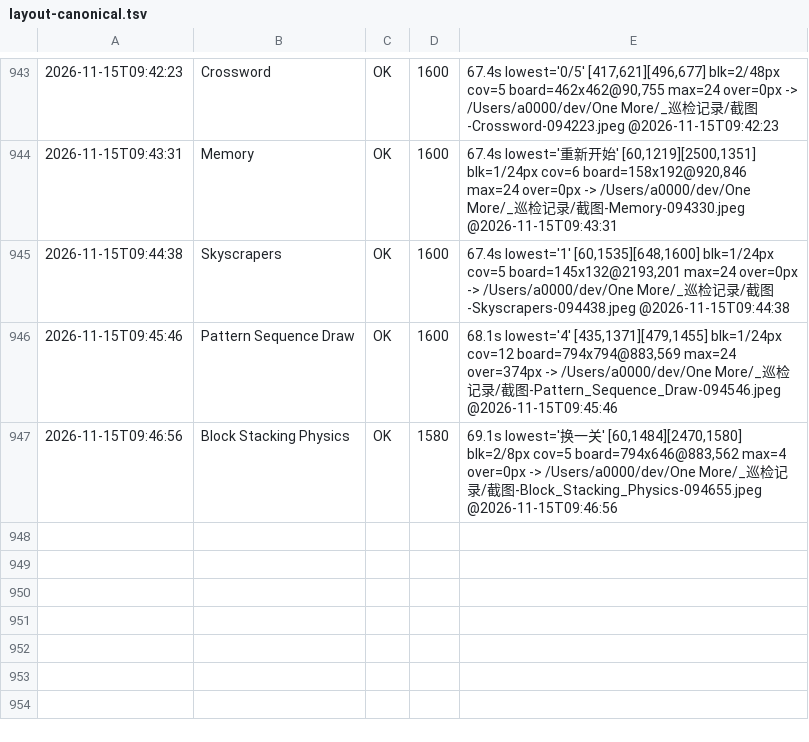
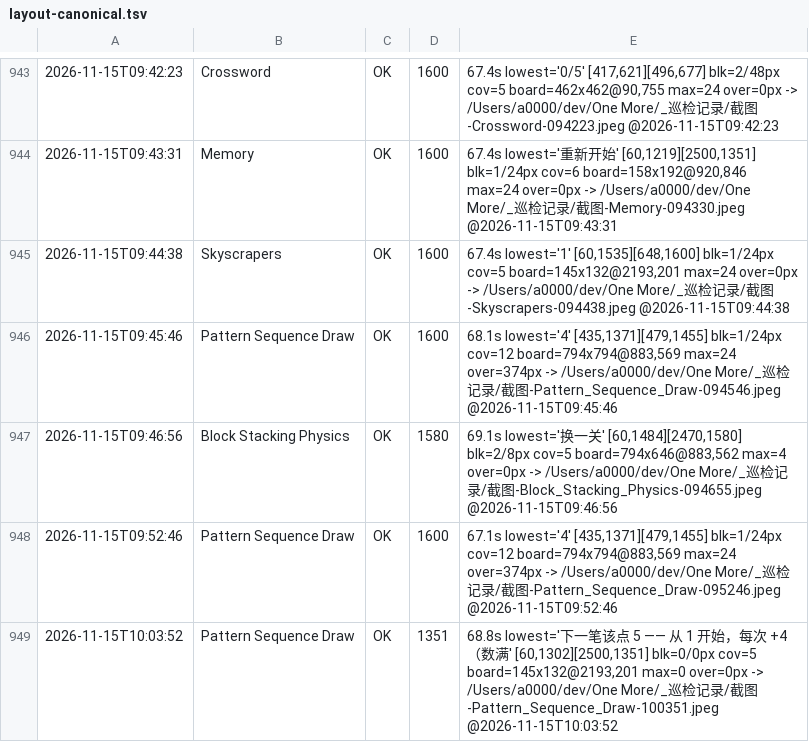
Before and after one commit to AWEsome639/one-more, a TSV file: _巡检记录/layout-canonical.tsv, drawn as a sheet; only a part is shown, gaps mark what is left out.

Commit message:
★★★★★★★ Pattern Sequence Draw 修好：6/9 格 → 9/9 格，over 374px → 0
dump 定死：格子 Stack 793×793px（264vp）、父 Row 只有 420px（140vp）⇒ over=374px（判据 2674/2677）。
改法：const PS_CELL=44；格子 .layoutWeight(1).aspectRatio(1) → .width(44).height(44)。
实测四项同时改善：over 374→0、blk 24→0、max 24→0、cov 12→5；截图 9/9 格 + 统计行 + 说明行全部可见。
⇒ 而 blk 之前只报 1/24px（看起来「几乎没问题」）—— 判据 2691 的最强实证：
   真溢出看 over>0 或截图，不看 blk。over 是今天上午才加的字段，没有它这款会一直躺在最低优先级里。

```diff
--- a/_巡检记录/layout-canonical.tsv
+++ b/_巡检记录/layout-canonical.tsv
@@ -947 +947,3 @@
 2026-11-15T09:46:56	Block Stacking Physics	OK	1580	69.1s lowest='换一关' [60,1484][2470,1580] blk=2/8px cov=5 board=794x646@883,562 max=4 over=0px -> /Users/a0000/dev/One More/_巡检记录/截图-Block_Stacking_Physics-094655.jpeg @2026-11-15T09:46:56
+2026-11-15T09:52:46	Pattern Sequence Draw	OK	1600	67.1s lowest='4' [435,1371][479,1455] blk=1/24px cov=12 board=794x794@883,569 max=24 over=374px -> /Users/a0000/dev/One More/_巡检记录/截图-Pattern_Sequence_Draw-095246.jpeg @2026-11-15T09:52:46
+2026-11-15T10:03:52	Pattern Sequence Draw	OK	1351	68.8s lowest='下一笔该点 5 —— 从 1 开始，每次 +4（数满' [60,1302][2500,1351] blk=0/0px cov=5 board=145x132@2193,201 max=0 over=0px -> /Users/a0000/dev/One More/_巡检记录/截图-Pattern_Sequence_Draw-100351.jpeg @2026-11-15T10:03:52
```
Also changed, not shown: 2 other files.
